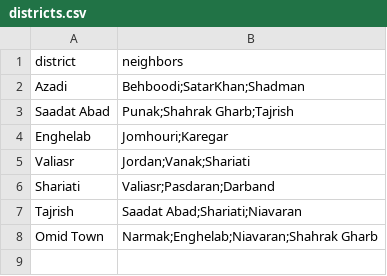
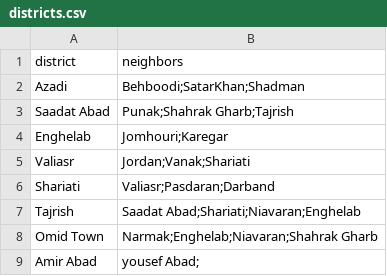
Before and after one commit to Amirrshahang/AP-F03-A6-810101448, a CSV file: File/districts.csv, drawn as a sheet.

```diff
--- a/File/districts.csv
+++ b/File/districts.csv
@@ -6,3 +6,4 @@ Valiasr,Jordan;Vanak;Shariati
 Shariati,Valiasr;Pasdaran;Darband
-Tajrish,Saadat Abad;Shariati;Niavaran
+Tajrish,Saadat Abad;Shariati;Niavaran;Enghelab
 Omid Town,Narmak;Enghelab;Niavaran;Shahrak Gharb
+Amir Abad,yousef Abad;
```
Also changed, not shown: File/restaurants.csv, 18 other files.
